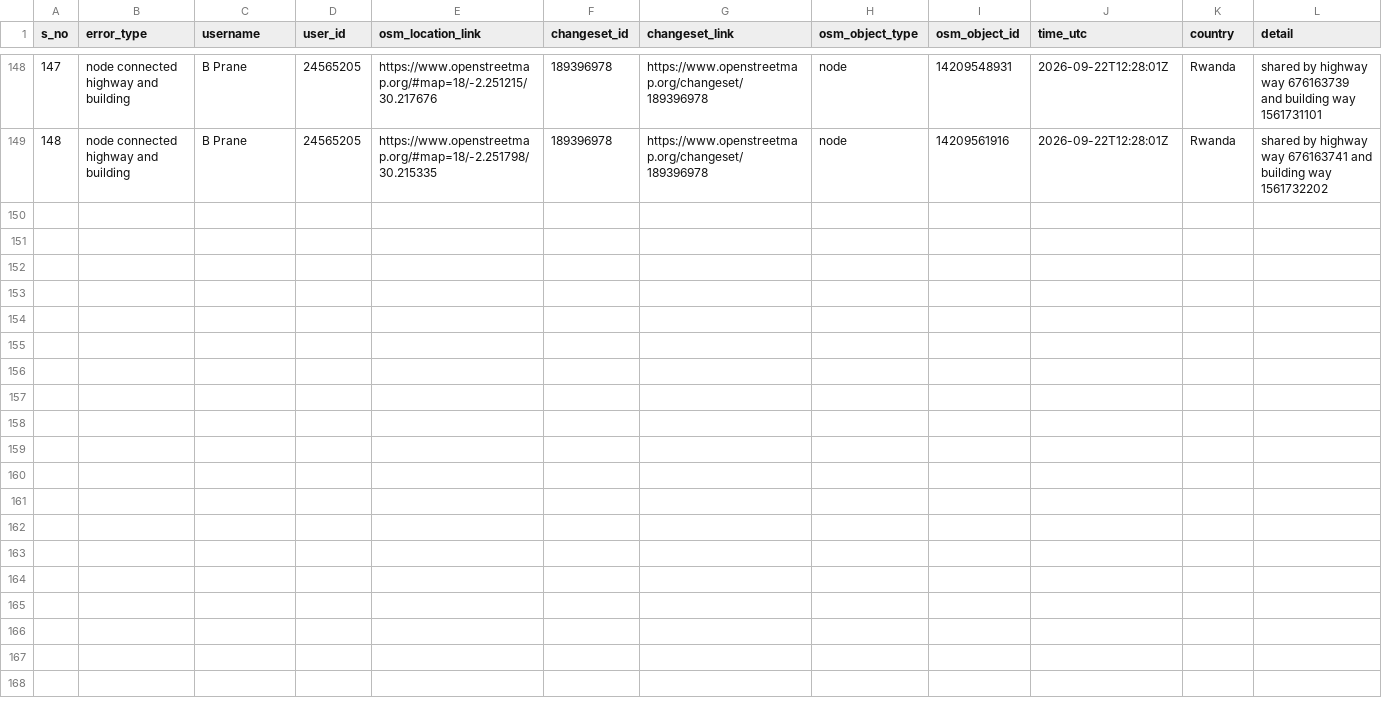
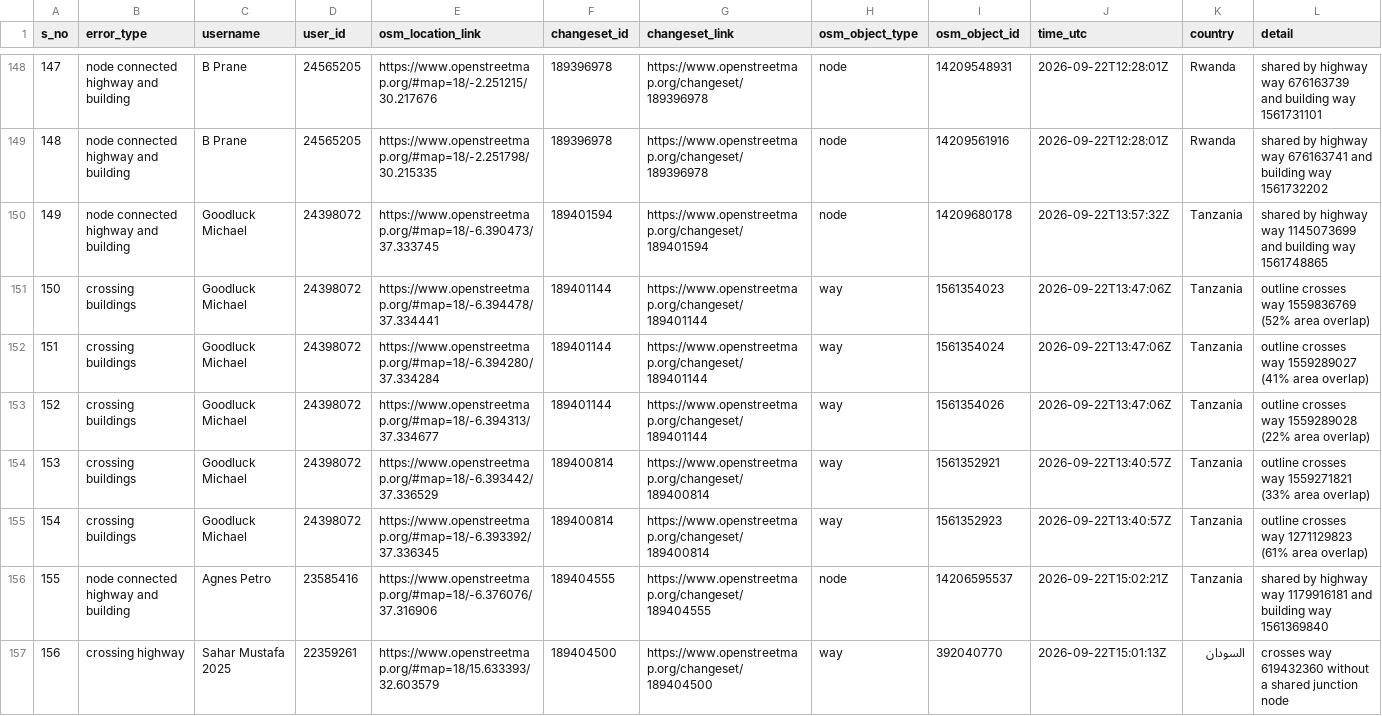
Before and after one commit to KingsleyChukwu-TomTom/OSM_QC, a CSV file: data/quality_check_1.csv, drawn as a sheet; only a part is shown, gaps mark what is left out; the diff covers the shown part only; the diff names each change by its address in the sheet, - before the commit and + after, or states it on an @@ line.

```diff
--- a/data/quality_check_1.csv
+++ b/data/quality_check_1.csv
+row 150: 149 | node connected highway and building | Goodluck Michael | 24398072 | https://www.openstreetmap.org/#map=18/-6.390473/37.333745 | 189401594 | https://www.openstreetmap.org/changeset/189401594 | node | 14209680178 | 2026-09-22T13:57:32Z | Tanzania | shared by highway way 1145073699 and building way 1561748865
+row 151: 150 | crossing buildings | Goodluck Michael | 24398072 | https://www.openstreetmap.org/#map=18/-6.394478/37.334441 | 189401144 | https://www.openstreetmap.org/changeset/189401144 | way | 1561354023 | 2026-09-22T13:47:06Z | Tanzania | outline crosses way 1559836769 (52% area overlap)
+row 152: 151 | crossing buildings | Goodluck Michael | 24398072 | https://www.openstreetmap.org/#map=18/-6.394280/37.334284 | 189401144 | https://www.openstreetmap.org/changeset/189401144 | way | 1561354024 | 2026-09-22T13:47:06Z | Tanzania | outline crosses way 1559289027 (41% area overlap)
+row 153: 152 | crossing buildings | Goodluck Michael | 24398072 | https://www.openstreetmap.org/#map=18/-6.394313/37.334677 | 189401144 | https://www.openstreetmap.org/changeset/189401144 | way | 1561354026 | 2026-09-22T13:47:06Z | Tanzania | outline crosses way 1559289028 (22% area overlap)
+row 154: 153 | crossing buildings | Goodluck Michael | 24398072 | https://www.openstreetmap.org/#map=18/-6.393442/37.336529 | 189400814 | https://www.openstreetmap.org/changeset/189400814 | way | 1561352921 | 2026-09-22T13:40:57Z | Tanzania | outline crosses way 1559271821 (33% area overlap)
+row 155: 154 | crossing buildings | Goodluck Michael | 24398072 | https://www.openstreetmap.org/#map=18/-6.393392/37.336345 | 189400814 | https://www.openstreetmap.org/changeset/189400814 | way | 1561352923 | 2026-09-22T13:40:57Z | Tanzania | outline crosses way 1271129823 (61% area overlap)
+row 156: 155 | node connected highway and building | Agnes Petro | 23585416 | https://www.openstreetmap.org/#map=18/-6.376076/37.316906 | 189404555 | https://www.openstreetmap.org/changeset/189404555 | node | 14206595537 | 2026-09-22T15:02:21Z | Tanzania | shared by highway way 1179916181 and building way 1561369840
+row 157: 156 | crossing highway | Sahar Mustafa 2025 | 22359261 | https://www.openstreetmap.org/#map=18/15.633393/32.603579 | 189404500 | https://www.openstreetmap.org/changeset/189404500 | way | 392040770 | 2026-09-22T15:01:13Z | السودان | crosses way 619432360 without a shared junction node
```
Also changed, not shown: 8 added rows elsewhere in this file, 2 other files.
